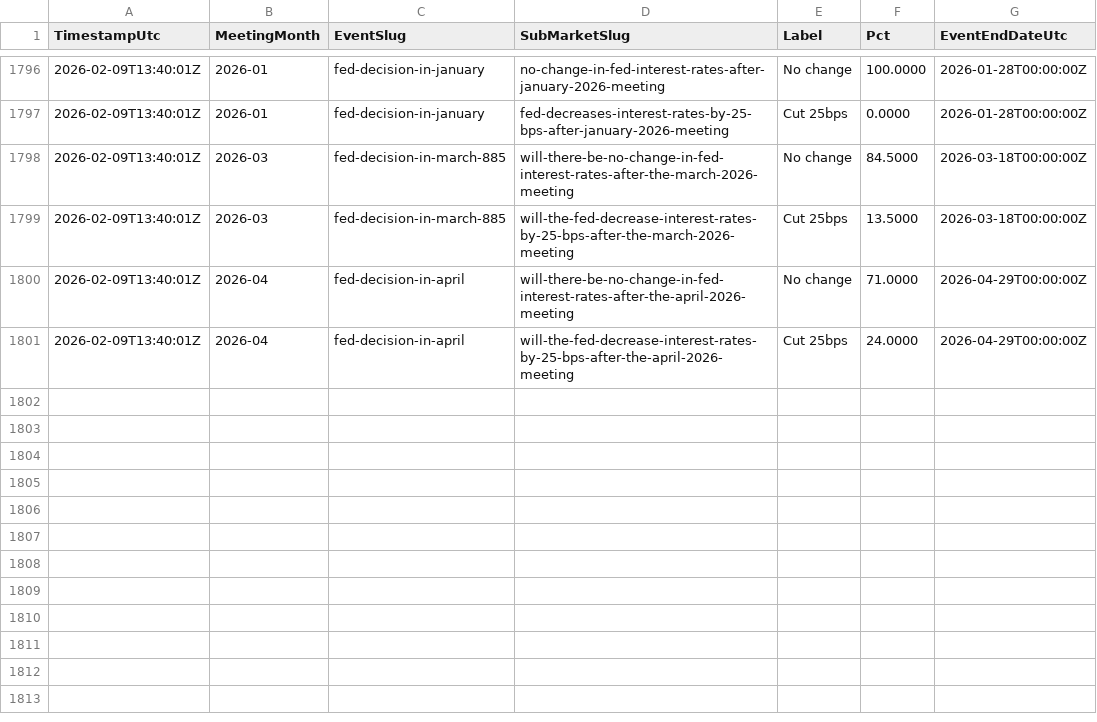
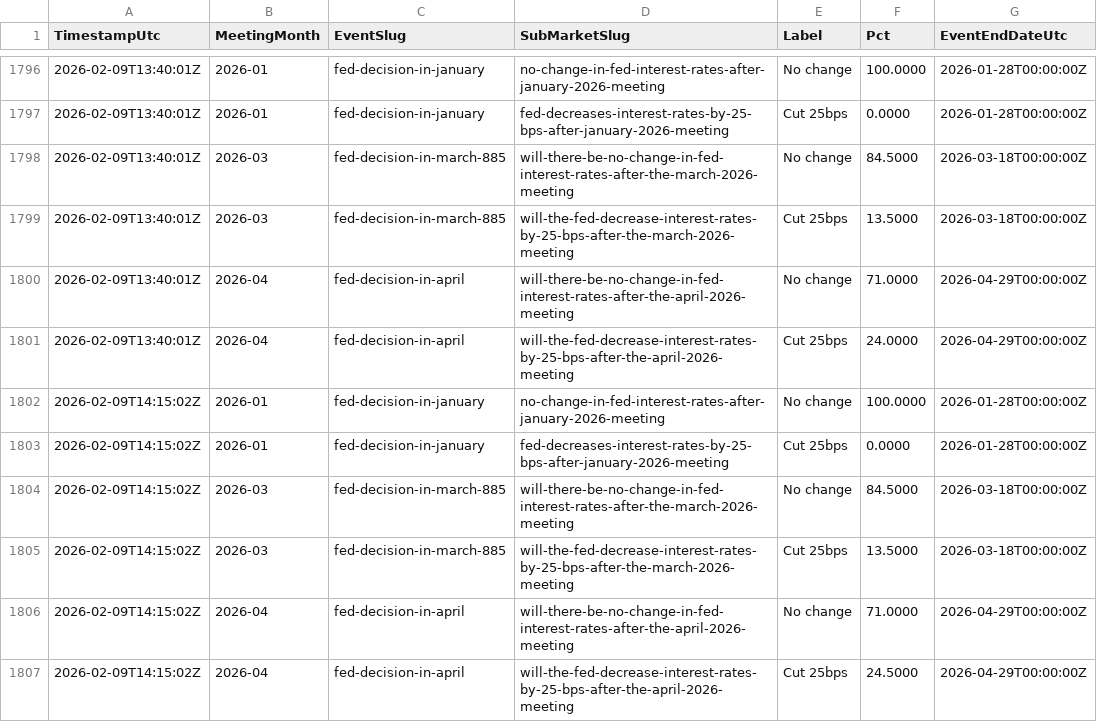
Before and after one commit to QaSH-data/econ-data, a CSV file: data/polymarket/fed_odds_latest.csv, drawn as a sheet; only a part is shown, gaps mark what is left out.

Commit message:
auto: update data 2026-02-09T06:20:01

```diff
--- a/data/polymarket/fed_odds_latest.csv
+++ b/data/polymarket/fed_odds_latest.csv
@@ -1801 +1801,7 @@ TimestampUtc,MeetingMonth,EventSlug,SubMarketSlug,Label,Pct,EventEndDateUtc
 2026-02-09T13:40:01Z,2026-04,fed-decision-in-april,will-the-fed-decrease-interest-rates-by-25-bps-after-the-april-2026-meeting,Cut 25bps,24.0000,2026-04-29T00:00:00Z
+2026-02-09T14:15:02Z,2026-01,fed-decision-in-january,no-change-in-fed-interest-rates-after-january-2026-meeting,No change,100.0000,2026-01-28T00:00:00Z
+2026-02-09T14:15:02Z,2026-01,fed-decision-in-january,fed-decreases-interest-rates-by-25-bps-after-january-2026-meeting,Cut 25bps,0.0000,2026-01-28T00:00:00Z
+2026-02-09T14:15:02Z,2026-03,fed-decision-in-march-885,will-there-be-no-change-in-fed-interest-rates-after-the-march-2026-meeting,No change,84.5000,2026-03-18T00:00:00Z
+2026-02-09T14:15:02Z,2026-03,fed-decision-in-march-885,will-the-fed-decrease-interest-rates-by-25-bps-after-the-march-2026-meeting,Cut 25bps,13.5000,2026-03-18T00:00:00Z
+2026-02-09T14:15:02Z,2026-04,fed-decision-in-april,will-there-be-no-change-in-fed-interest-rates-after-the-april-2026-meeting,No change,71.0000,2026-04-29T00:00:00Z
+2026-02-09T14:15:02Z,2026-04,fed-decision-in-april,will-the-fed-decrease-interest-rates-by-25-bps-after-the-april-2026-meeting,Cut 25bps,24.5000,2026-04-29T00:00:00Z
```
Also changed, not shown: 1 other file.
